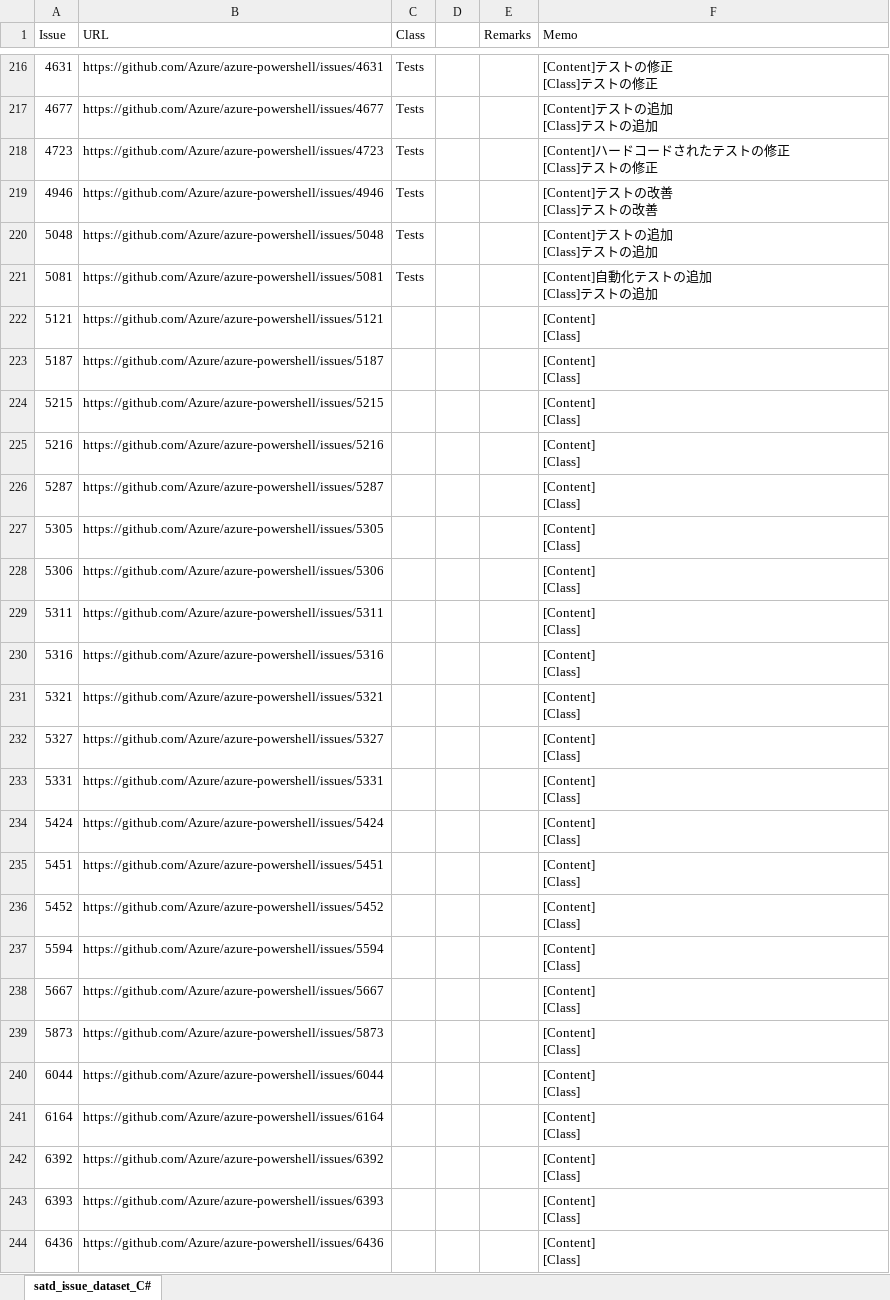
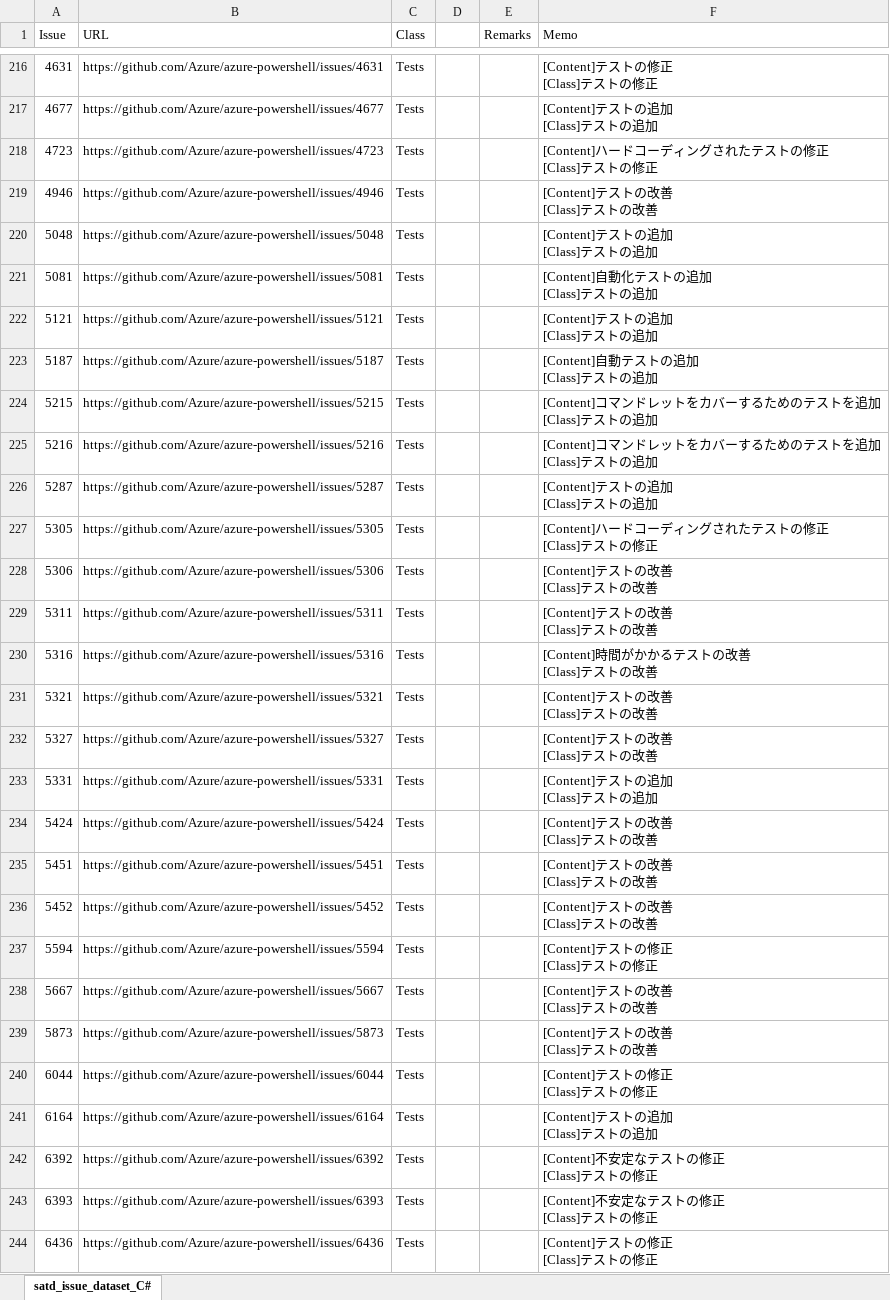
Before and after one commit to 3cywfym/td_dataset, an Excel workbook: satd_issue_dataset_C#.xlsx, sheet satd_issue_dataset_C#, drawn as a sheet; only a part is shown, gaps mark what is left out; values as stored, in another font and other column widths than the file's, no borders; ↵ is a line break in a cell; the diff covers the shown part only; the diff names each change by its address in the sheet, - before the commit and + after, or states it on an @@ line.

```diff
--- a/satd_issue_dataset_C#.xlsx (sheet satd_issue_dataset_C#)
+++ b/satd_issue_dataset_C#.xlsx (sheet satd_issue_dataset_C#)
-F218 (Memo): [Content]ハードコードされたテストの修正 ↵ [Class]テストの修正
+F218 (Memo): [Content]ハードコーディングされたテストの修正 ↵ [Class]テストの修正
-C222:C244 (Class): (empty)
+C222:C244 (Class): Tests
-F222 (Memo): [Content] ↵ [Class]
+F222 (Memo): [Content]テストの追加 ↵ [Class]テストの追加
-F223 (Memo): [Content] ↵ [Class]
+F223 (Memo): [Content]自動テストの追加 ↵ [Class]テストの追加
-F224:F225 (Memo): [Content] ↵ [Class]
+F224:F225 (Memo): [Content]コマンドレットをカバーするためのテストを追加 ↵ [Class]テストの追加
-F226 (Memo): [Content] ↵ [Class]
+F226 (Memo): [Content]テストの追加 ↵ [Class]テストの追加
-F227 (Memo): [Content] ↵ [Class]
+F227 (Memo): [Content]ハードコーディングされたテストの修正 ↵ [Class]テストの修正
-F228:F229 (Memo): [Content] ↵ [Class]
+F228:F229 (Memo): [Content]テストの改善 ↵ [Class]テストの改善
-F230 (Memo): [Content] ↵ [Class]
+F230 (Memo): [Content]時間がかかるテストの改善 ↵ [Class]テストの改善
-F231:F232 (Memo): [Content] ↵ [Class]
+F231:F232 (Memo): [Content]テストの改善 ↵ [Class]テストの改善
-F233 (Memo): [Content] ↵ [Class]
+F233 (Memo): [Content]テストの追加 ↵ [Class]テストの追加
-F234:F236 (Memo): [Content] ↵ [Class]
+F234:F236 (Memo): [Content]テストの改善 ↵ [Class]テストの改善
-F237 (Memo): [Content] ↵ [Class]
+F237 (Memo): [Content]テストの修正 ↵ [Class]テストの修正
-F238:F239 (Memo): [Content] ↵ [Class]
+F238:F239 (Memo): [Content]テストの改善 ↵ [Class]テストの改善
-F240 (Memo): [Content] ↵ [Class]
+F240 (Memo): [Content]テストの修正 ↵ [Class]テストの修正
-F241 (Memo): [Content] ↵ [Class]
+F241 (Memo): [Content]テストの追加 ↵ [Class]テストの追加
-F242:F243 (Memo): [Content] ↵ [Class]
+F242:F243 (Memo): [Content]不安定なテストの修正 ↵ [Class]テストの修正
-F244 (Memo): [Content] ↵ [Class]
+F244 (Memo): [Content]テストの修正 ↵ [Class]テストの修正
```
Also changed, not shown: 160 edited cells elsewhere in this sheet, 1 other file.
